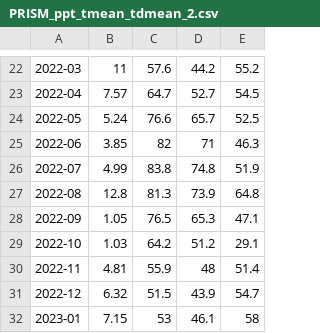
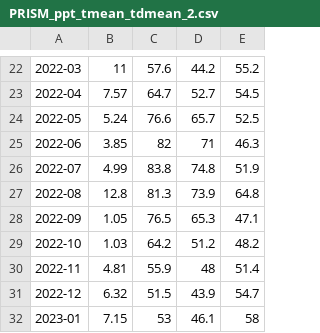
Before and after one commit to ARTS-Laboratory/Dataset-Slope-LiDAR-Embankment-SLidE, a CSV file: weather data/PRISM_ppt_tmean_tdmean_2.csv, drawn as a sheet; only a part is shown, gaps mark what is left out; the diff names each change by its address in the sheet, - before the commit and + after, or states it on an @@ line.

Commit message:
Modification

```diff
--- a/weather data/PRISM_ppt_tmean_tdmean_2.csv
+++ b/weather data/PRISM_ppt_tmean_tdmean_2.csv
-E29: 29.1
+E29: 48.2
```
